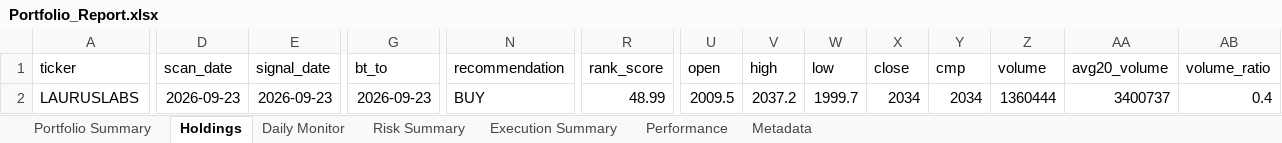
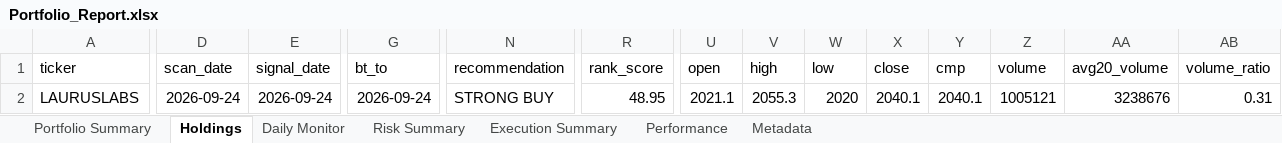
Before and after one commit to PavanSaiNekkala/Scanner, an Excel workbook: scanner_monitor/reports/latest/Portfolio_Report.xlsx, sheet Holdings, drawn as a sheet; only a part is shown, gaps mark what is left out; values as stored, in another font and other column widths than the file's, no borders; the diff covers the shown part only; the diff names each change by its address in the sheet, - before the commit and + after, or states it on an @@ line.

```diff
--- a/scanner_monitor/reports/latest/Portfolio_Report.xlsx (sheet Holdings)
+++ b/scanner_monitor/reports/latest/Portfolio_Report.xlsx (sheet Holdings)
-D2 (scan_date): 2026-09-23
+D2 (scan_date): 2026-09-24
-E2 (signal_date): 2026-09-23
+E2 (signal_date): 2026-09-24
-G2 (bt_to): 2026-09-23
+G2 (bt_to): 2026-09-24
-N2 (recommendation): BUY
+N2 (recommendation): STRONG BUY
-R2 (rank_score): 48.99
+R2 (rank_score): 48.95
-U2 (open): 2009.5
+U2 (open): 2021.1
-V2 (high): 2037.2
+V2 (high): 2055.3
-W2 (low): 1999.7
+W2 (low): 2020
-X2 (close): 2034
+X2 (close): 2040.1
-Y2 (cmp): 2034
+Y2 (cmp): 2040.1
-Z2 (volume): 1360444
+Z2 (volume): 1005121
-AA2 (avg20_volume): 3400737
+AA2 (avg20_volume): 3238676
-AB2 (volume_ratio): 0.4
+AB2 (volume_ratio): 0.31
```
Also changed, not shown: 94 edited cells elsewhere in this sheet, sheet Daily Monitor, sheet Risk Summary, sheet Metadata, 13 other files.
